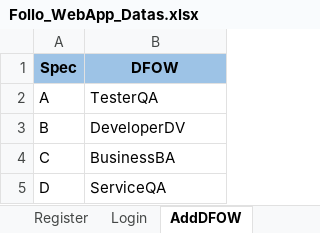
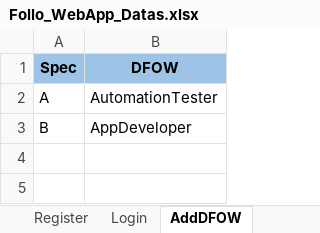
Before and after one commit to ajithtester/FolloAppAutomation, an Excel workbook: src/main/java/com/follo/excelfile/Follo_WebApp_Datas.xlsx, sheet AddDFOW, drawn as a sheet; values as stored, in another font and other column widths than the file's, no borders; the diff names each change by its address in the sheet, - before the commit and + after, or states it on an @@ line.

```diff
--- a/src/main/java/com/follo/excelfile/Follo_WebApp_Datas.xlsx (sheet AddDFOW)
+++ b/src/main/java/com/follo/excelfile/Follo_WebApp_Datas.xlsx (sheet AddDFOW)
-B2 (DFOW): TesterQA
+B2 (DFOW): AutomationTester
-B3 (DFOW): DeveloperDV
+B3 (DFOW): AppDeveloper
-row 4: C | BusinessBA
-row 5: D | ServiceQA
```
Also changed, not shown: sheet EditDFOW, sheet Register, sheet DeleteDFOW, sheet SearchDfow, other sheet tabs, 39 other files.
